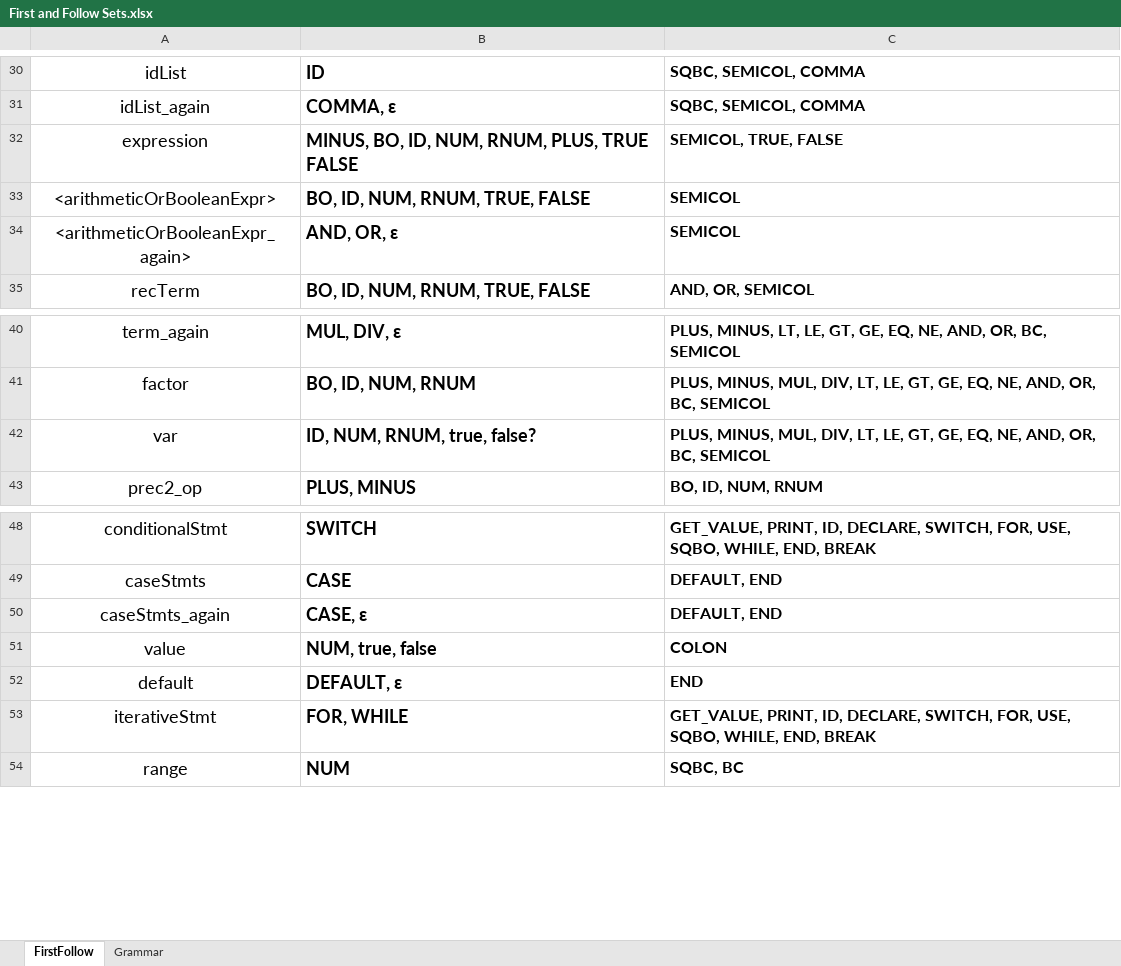
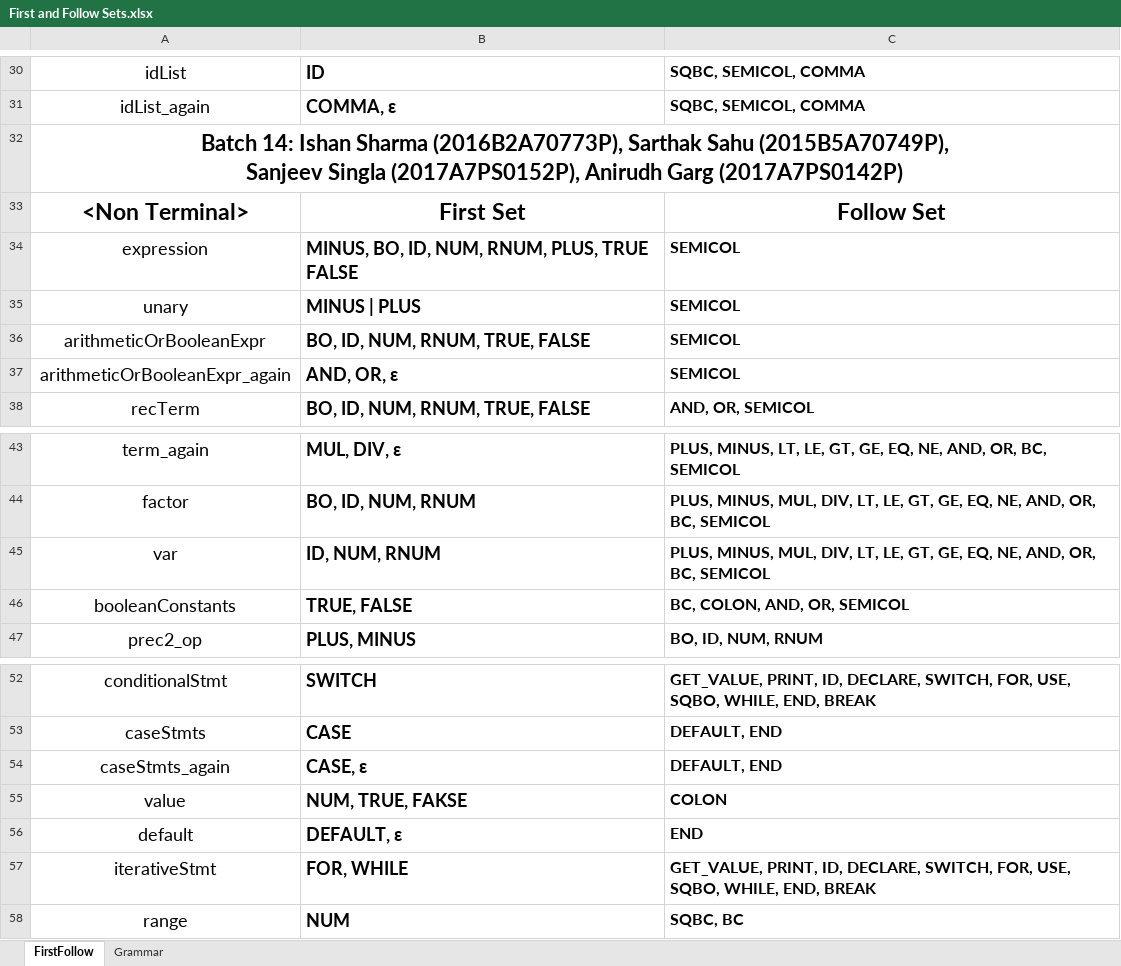
Before and after one commit to iamishansharma/Compiler-Construction-CS-F363, an Excel workbook: LanguageSpecs/First and Follow Sets.xlsx, sheet FirstFollow, drawn as a sheet; only a part is shown, gaps mark what is left out; values as stored, in another font and other column widths than the file's, no borders; addresses are those after the commit; ↵ is a line break in a cell; the diff names each change by its address in the sheet, - before the commit and + after, or states it on an @@ line.

Commit message:
Update: booleanConstants and unary

```diff
--- a/LanguageSpecs/First and Follow Sets.xlsx (sheet FirstFollow)
+++ b/LanguageSpecs/First and Follow Sets.xlsx (sheet FirstFollow)
+row 32: Batch 14: Ishan Sharma (2016B2A70773P), Sarthak Sahu (2015B5A70749P), ↵ Sanjeev Singla (2017A7PS0152P), Anirudh Garg (2017A7PS0142P)
+row 33: <Non Terminal> | First Set | Follow Set
-C34: SEMICOL, TRUE, FALSE
+C34: SEMICOL
+row 35: unary | MINUS | PLUS | SEMICOL
-A36: <arithmeticOrBooleanExpr>
+A36: arithmeticOrBooleanExpr
-A37: <arithmeticOrBooleanExpr_again>
+A37: arithmeticOrBooleanExpr_again
-B45: ID, NUM, RNUM, true, false?
+B45: ID, NUM, RNUM
+row 46: booleanConstants | TRUE, FALSE | BC, COLON, AND, OR, SEMICOL
-B55: NUM, true, false
+B55: NUM, TRUE, FAKSE
```
Also changed, not shown: sheet Grammar, 3 other files.
